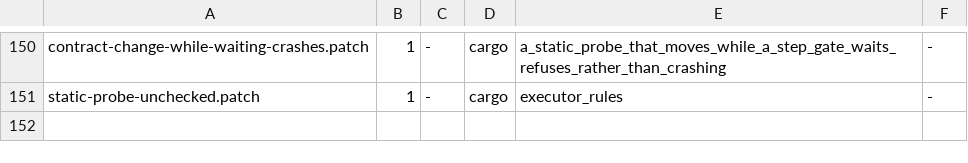
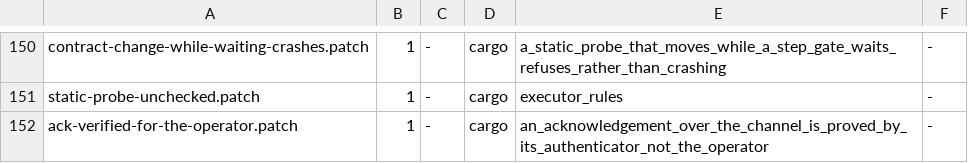
Before and after one commit to axonibyte/rue, a TSV file: tools/rediscovery/table.tsv, drawn as a sheet; only a part is shown, gaps mark what is left out.

Commit message:
Phase 4 unit G: an acknowledgement is proved by its authenticator, not its operator
The control channel's `ack` verb passed the operator's IDENTITY as the
AUTHENTICATOR the proof is verified for. They are different namespaces: an
identity says who connected, an authenticator is who proved, and it is the
approval binding that publishes authenticators. So the proof was recorded
against a name no binding knows, and a knell whose ack gate names a human
authenticator could never open through `rue ack` -- unless an operator
happened to share an authenticator's name. 8.2's manual knells, the fence
and the destructive rollback, could not be acknowledged at all.
approve_proof has always kept the two apart; ack now does too.

`rue ack` takes --authenticator, required, since an acknowledgement is a
proof by somebody the binding knows and never by default the operator.
The control verb reads it and passes the connection's identity as the
submitter; the engine's ack takes both. The engine's own tests always
passed an authenticator, which is why nothing below the channel noticed.

Test: over a real control connection, an operator named `ops` acknowledges
a knell whose gate is `oncall` by naming oncall, and the knell opens and is
journaled as acknowledged by oncall; an ack naming no authenticator is
refused. Row ack-verified-for-the-operator, verified. ack-without-token is
redone because the change moved the code it reverts. control-protocol.md
gains the ack row it never had.

```diff
--- a/tools/rediscovery/table.tsv
+++ b/tools/rediscovery/table.tsv
@@ -151 +151,2 @@ contract-change-while-waiting-crashes.patch	1	-	cargo	a_static_probe_that_moves_
 static-probe-unchecked.patch	1	-	cargo	executor_rules	-
+ack-verified-for-the-operator.patch	1	-	cargo	an_acknowledgement_over_the_channel_is_proved_by_its_authenticator_not_the_operator	-
```
Also changed, not shown: 8 other files.
